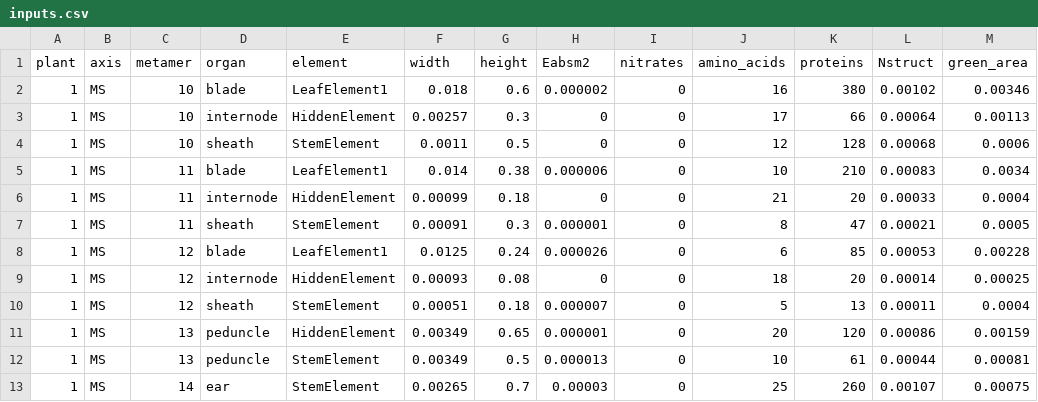
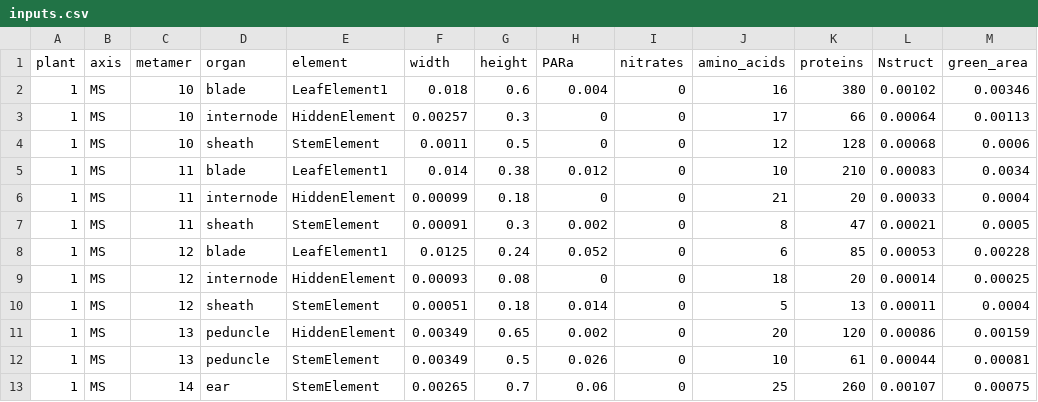
Before and after one commit to openalea-incubator/farquhar-wheat, a CSV file: trunk/example/inputs.csv, drawn as a sheet.

Commit message:
- 'PARi' and 'Eabsm2' are no longer inputs of farquharwheat. The model has now 'PARa' as input which is the absolute surfacic absorption of PAR (µmol m-2 s-1). - Patch avoiding model crash when the wind speed was 0

```diff
--- a/trunk/example/inputs.csv
+++ b/trunk/example/inputs.csv
@@ -1,13 +1,13 @@
-plant,axis,metamer,organ,element,width,height,Eabsm2,nitrates,amino_acids,proteins,Nstruct,green_area
-1,MS,10,blade,LeafElement1,0.018,0.6,0.000002,0,16,380,0.00102,0.00346
+plant,axis,metamer,organ,element,width,height,PARa,nitrates,amino_acids,proteins,Nstruct,green_area
+1,MS,10,blade,LeafElement1,0.018,0.6,0.004,0,16,380,0.00102,0.00346
 1,MS,10,internode,HiddenElement,0.00257,0.3,0,0,17,66,0.00064,0.00113
 1,MS,10,sheath,StemElement,0.0011,0.5,0,0,12,128,0.00068,0.0006
-1,MS,11,blade,LeafElement1,0.014,0.38,0.000006,0,10,210,0.00083,0.0034
+1,MS,11,blade,LeafElement1,0.014,0.38,0.012,0,10,210,0.00083,0.0034
 1,MS,11,internode,HiddenElement,0.00099,0.18,0,0,21,20,0.00033,0.0004
-1,MS,11,sheath,StemElement,0.00091,0.3,0.000001,0,8,47,0.00021,0.0005
-1,MS,12,blade,LeafElement1,0.0125,0.24,0.000026,0,6,85,0.00053,0.00228
+1,MS,11,sheath,StemElement,0.00091,0.3,0.002,0,8,47,0.00021,0.0005
+1,MS,12,blade,LeafElement1,0.0125,0.24,0.052,0,6,85,0.00053,0.00228
 1,MS,12,internode,HiddenElement,0.00093,0.08,0,0,18,20,0.00014,0.00025
-1,MS,12,sheath,StemElement,0.00051,0.18,0.000007,0,5,13,0.00011,0.0004
-1,MS,13,peduncle,HiddenElement,0.00349,0.65,0.000001,0,20,120,0.00086,0.00159
-1,MS,13,peduncle,StemElement,0.00349,0.5,0.000013,0,10,61,0.00044,0.00081
-1,MS,14,ear,StemElement,0.00265,0.7,0.00003,0,25,260,0.00107,0.00075
+1,MS,12,sheath,StemElement,0.00051,0.18,0.014,0,5,13,0.00011,0.0004
+1,MS,13,peduncle,HiddenElement,0.00349,0.65,0.002,0,20,120,0.00086,0.00159
+1,MS,13,peduncle,StemElement,0.00349,0.5,0.026,0,10,61,0.00044,0.00081
+1,MS,14,ear,StemElement,0.00265,0.7,0.06,0,25,260,0.00107,0.00075
```
Also changed, not shown: 7 other files.
